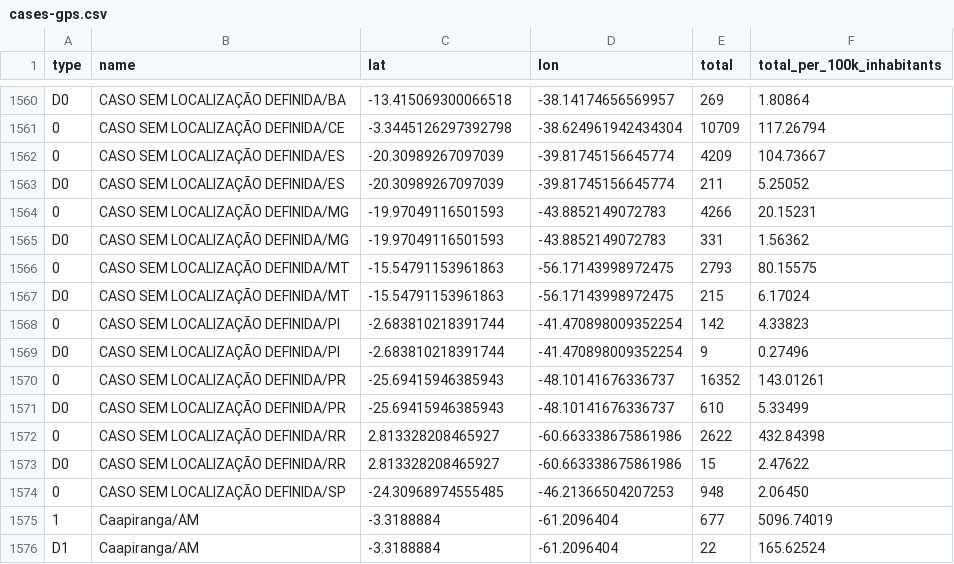
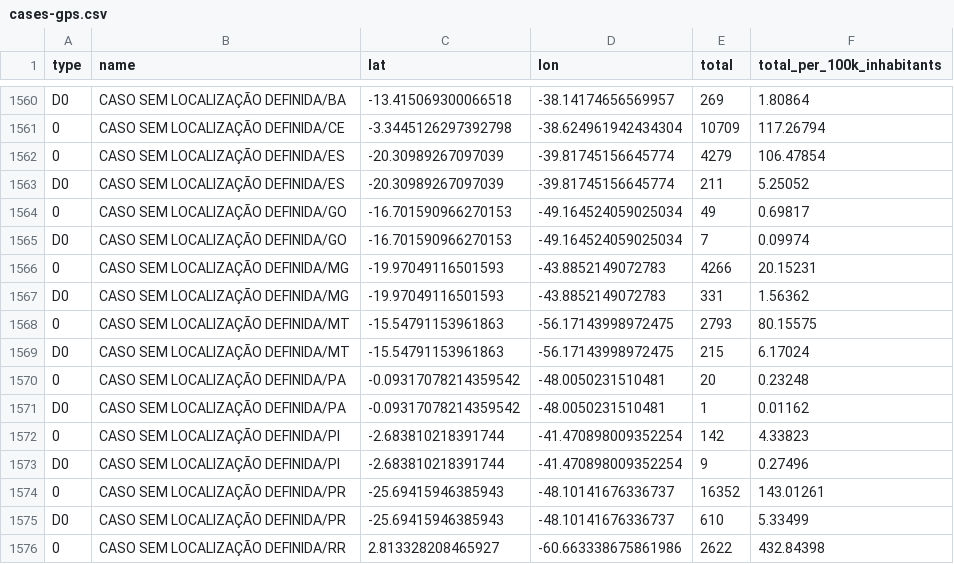
Before and after one commit to araguaci/covid19br, a CSV file: cases-gps.csv, drawn as a sheet; only a part is shown, gaps mark what is left out; the shorter side is filled out with more unchanged rows.

```diff
--- a/cases-gps.csv
+++ b/cases-gps.csv
@@ -1561,4 +1561,6 @@ D0,CASO SEM LOCALIZAÇÃO DEFINIDA/BA,-13.415069300066518,-38.14174656569957,269
 0,CASO SEM LOCALIZAÇÃO DEFINIDA/CE,-3.3445126297392798,-38.624961942434304,10709,117.26794
-0,CASO SEM LOCALIZAÇÃO DEFINIDA/ES,-20.30989267097039,-39.81745156645774,4209,104.73667
+0,CASO SEM LOCALIZAÇÃO DEFINIDA/ES,-20.30989267097039,-39.81745156645774,4279,106.47854
 D0,CASO SEM LOCALIZAÇÃO DEFINIDA/ES,-20.30989267097039,-39.81745156645774,211,5.25052
+0,CASO SEM LOCALIZAÇÃO DEFINIDA/GO,-16.701590966270153,-49.164524059025034,49,0.69817
+D0,CASO SEM LOCALIZAÇÃO DEFINIDA/GO,-16.701590966270153,-49.164524059025034,7,0.09974
 0,CASO SEM LOCALIZAÇÃO DEFINIDA/MG,-19.97049116501593,-43.8852149072783,4266,20.15231
@@ -1567,2 +1569,4 @@ D0,CASO SEM LOCALIZAÇÃO DEFINIDA/MG,-19.97049116501593,-43.8852149072783,331,1
 D0,CASO SEM LOCALIZAÇÃO DEFINIDA/MT,-15.54791153961863,-56.17143998972475,215,6.17024
+0,CASO SEM LOCALIZAÇÃO DEFINIDA/PA,-0.09317078214359542,-48.0050231510481,20,0.23248
+D0,CASO SEM LOCALIZAÇÃO DEFINIDA/PA,-0.09317078214359542,-48.0050231510481,1,0.01162
 0,CASO SEM LOCALIZAÇÃO DEFINIDA/PI,-2.683810218391744,-41.470898009352254,142,4.33823
```
Also changed, not shown: cases-brazil-cities.csv, cases-brazil-total.csv, 5 other files.
